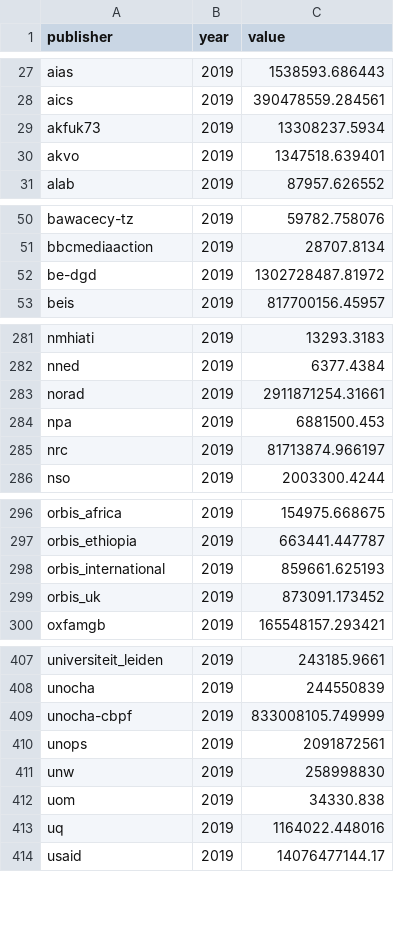
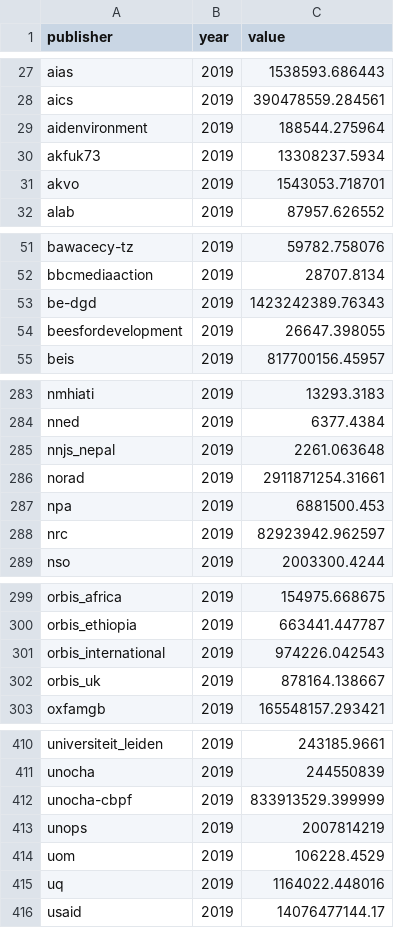
Before and after one commit to akmiller01/IATI-annual-report-2020, a CSV file: output/transactions_2019_by_publisher.csv, drawn as a sheet; only a part is shown, gaps mark what is left out; the diff covers the shown part only.

```diff
--- a/output/transactions_2019_by_publisher.csv
+++ b/output/transactions_2019_by_publisher.csv
@@ -28,4 +28,5 @@
 "aics",2019,390478559.284561
+"aidenvironment",2019,188544.275964
 "akfuk73",2019,13308237.5934
-"akvo",2019,1347518.639401
+"akvo",2019,1543053.718701
 "alab",2019,87957.626552
@@ -51,3 +52,4 @@
 "bbcmediaaction",2019,28707.8134
-"be-dgd",2019,1302728487.81972
+"be-dgd",2019,1423242389.76343
+"beesfordevelopment",2019,26647.398055
 "beis",2019,817700156.45957
@@ -282,5 +284,6 @@
 "nned",2019,6377.4384
+"nnjs_nepal",2019,2261.063648
 "norad",2019,2911871254.31661
 "npa",2019,6881500.453
-"nrc",2019,81713874.966197
+"nrc",2019,82923942.962597
 "nso",2019,2003300.4244
@@ -297,4 +300,4 @@
 "orbis_ethiopia",2019,663441.447787
-"orbis_international",2019,859661.625193
-"orbis_uk",2019,873091.173452
+"orbis_international",2019,974226.042543
+"orbis_uk",2019,878164.138667
 "oxfamgb",2019,165548157.293421
@@ -408,6 +411,5 @@
 "unocha",2019,244550839
-"unocha-cbpf",2019,833008105.749999
-"unops",2019,2091872561
-"unw",2019,258998830
-"uom",2019,34330.838
+"unocha-cbpf",2019,833913529.399999
+"unops",2019,2007814219
+"uom",2019,106228.4529
 "uq",2019,1164022.448016
```
Also changed, not shown: 33 edited cells elsewhere in this file, output/budgets_192021_by_publisher.csv, output/merged_by_recipient.csv, 1 other file.
